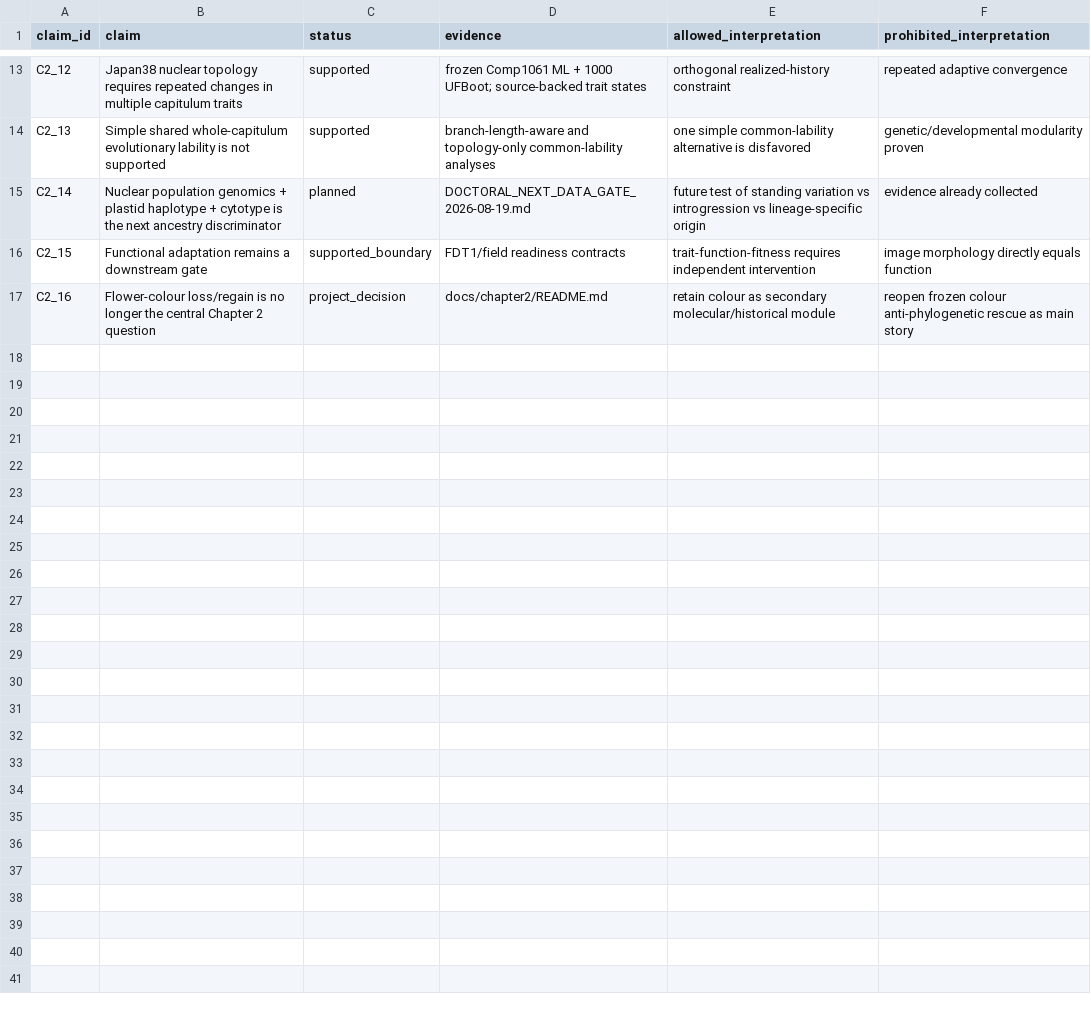
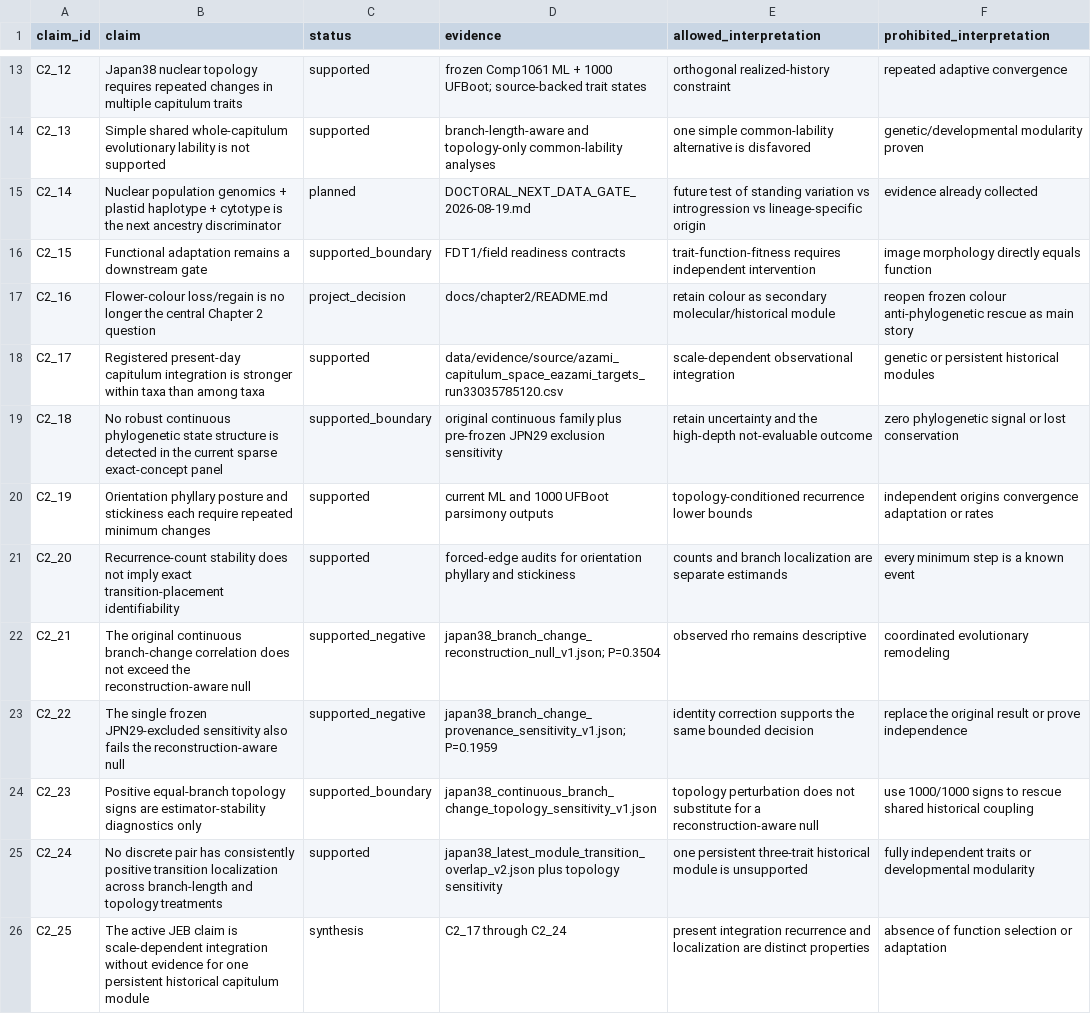
Before and after one commit to zuizui0223/EAzami, a CSV file: data/evidence/chapter2_claim_registry_v1.csv, drawn as a sheet; only a part is shown, gaps mark what is left out; the diff names each change by its address in the sheet, - before the commit and + after, or states it on an @@ line.

Commit message:
Package Chapter 2 for JEB submission

```diff
--- a/data/evidence/chapter2_claim_registry_v1.csv
+++ b/data/evidence/chapter2_claim_registry_v1.csv
+row 18: C2_17 | Registered present-day capitulum integration is stronger within taxa than among taxa | supported | data/evidence/source/azami_capitulum_space_eazami_targets_run33035785120.csv | scale-dependent observational integration | genetic or persistent historical modules
+row 19: C2_18 | No robust continuous phylogenetic state structure is detected in the current sparse exact-concept panel | supported_boundary | original continuous family plus pre-frozen JPN29 exclusion sensitivity | retain uncertainty and the high-depth not-evaluable outcome | zero phylogenetic signal or lost conservation
+row 20: C2_19 | Orientation phyllary posture and stickiness each require repeated minimum changes | supported | current ML and 1000 UFBoot parsimony outputs | topology-conditioned recurrence lower bounds | independent origins convergence adaptation or rates
+row 21: C2_20 | Recurrence-count stability does not imply exact transition-placement identifiability | supported | forced-edge audits for orientation phyllary and stickiness | counts and branch localization are separate estimands | every minimum step is a known event
+row 22: C2_21 | The original continuous branch-change correlation does not exceed the reconstruction-aware null | supported_negative | japan38_branch_change_reconstruction_null_v1.json; P=0.3504 | observed rho remains descriptive | coordinated evolutionary remodeling
+row 23: C2_22 | The single frozen JPN29-excluded sensitivity also fails the reconstruction-aware null | supported_negative | japan38_branch_change_provenance_sensitivity_v1.json; P=0.1959 | identity correction supports the same bounded decision | replace the original result or prove independence
+row 24: C2_23 | Positive equal-branch topology signs are estimator-stability diagnostics only | supported_boundary | japan38_continuous_branch_change_topology_sensitivity_v1.json | topology perturbation does not substitute for a reconstruction-aware null | use 1000/1000 signs to rescue shared historical coupling
+row 25: C2_24 | No discrete pair has consistently positive transition localization across branch-length and topology treatments | supported | japan38_latest_module_transition_overlap_v2.json plus topology sensitivity | one persistent three-trait historical module is unsupported | fully independent traits or developmental modularity
+row 26: C2_25 | The active JEB claim is scale-dependent integration without evidence for one persistent historical capitulum module | synthesis | C2_17 through C2_24 | present integration recurrence and localization are distinct properties | absence of function selection or adaptation
```
Also changed, not shown: data/evidence/chapter2_analysis_disposition_v1.csv, data/evidence/chapter2_jeb_main_result_table_v1.csv, 46 other files.
